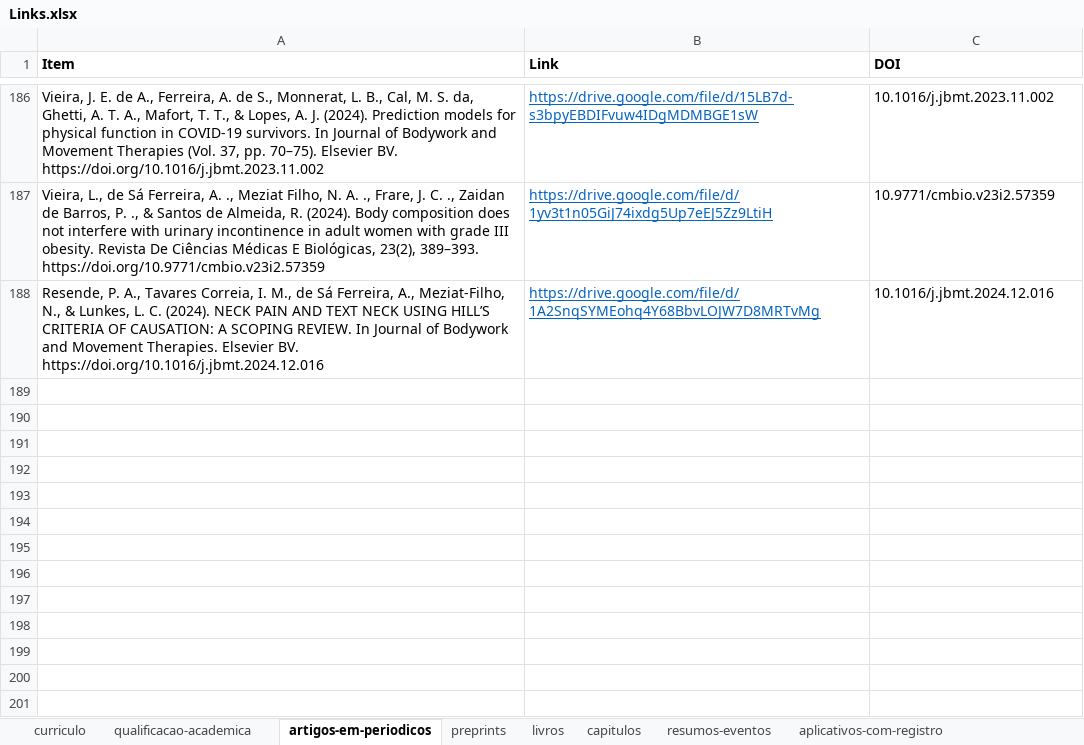
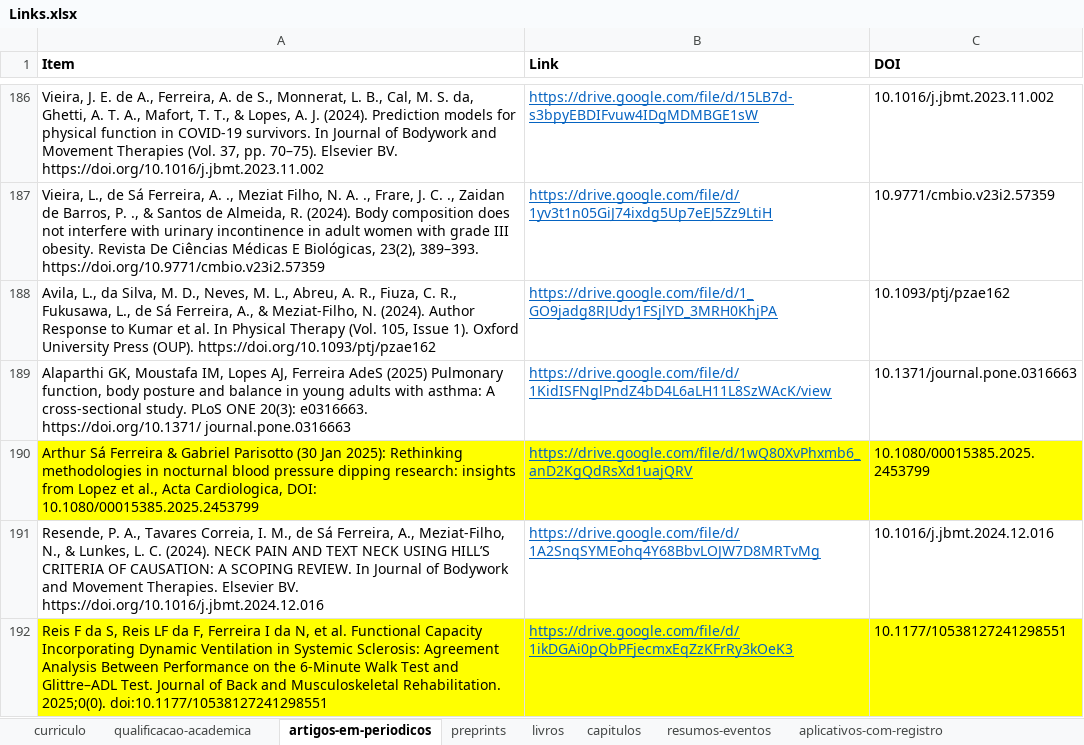
Before and after one commit to FerreiraAS/Ciencia-com-R-Consultoria, an Excel workbook: Links.xlsx, sheet artigos-em-periodicos, drawn as a sheet; only a part is shown, gaps mark what is left out; values as stored, in another font and other column widths than the file's, no borders; conditional formats not drawn; the diff names each change by its address in the sheet, - before the commit and + after, or states it on an @@ line.

```diff
--- a/Links.xlsx (sheet artigos-em-periodicos)
+++ b/Links.xlsx (sheet artigos-em-periodicos)
+row 188: Avila, L., da Silva, M. D., Neves, M. L., Abreu, A. R., Fiuza, C. R., Fukusawa, L., de Sá Ferreira, A., & Meziat-Filho, N. (2024). Author Response to Kumar et al. In Physical Therapy (Vol. 105, Issue 1). Oxford University Press (OUP). https://doi.org/10.1093/ptj/pzae162 | https://drive.google.com/file/d/1_GO9jadg8RJUdy1FSjlYD_3MRH0KhjPA | 10.1093/ptj/pzae162
+row 189: Alaparthi GK, Moustafa IM, Lopes AJ, Ferreira AdeS (2025) Pulmonary function, body posture and balance in young adults with asthma: A cross-sectional study. PLoS ONE 20(3): e0316663. https://doi.org/10.1371/ journal.pone.0316663 | https://drive.google.com/file/d/1KidISFNglPndZ4bD4L6aLH11L8SzWAcK/view | 10.1371/journal.pone.0316663
+row 190: Arthur Sá Ferreira & Gabriel Parisotto (30 Jan 2025): Rethinking methodologies in nocturnal blood pressure dipping research: insights from Lopez et al., Acta Cardiologica, DOI: 10.1080/00015385.2025.2453799 | https://drive.google.com/file/d/1wQ80XvPhxmb6_anD2KgQdRsXd1uajQRV | 10.1080/00015385.2025.2453799
+row 192: Reis F da S, Reis LF da F, Ferreira I da N, et al. Functional Capacity Incorporating Dynamic Ventilation in Systemic Sclerosis: Agreement Analysis Between Performance on the 6-Minute Walk Test and Glittre–ADL Test. Journal of Back and Musculoskeletal Rehabilitation. 2025;0(0). doi:10.1177/10538127241298551 | https://drive.google.com/file/d/1ikDGAi0pQbPFjecmxEqZzKFrRy3kOeK3 | 10.1177/10538127241298551
```
Also changed, not shown: sheet preprints, docs/Links.xlsx, 27 other files.
